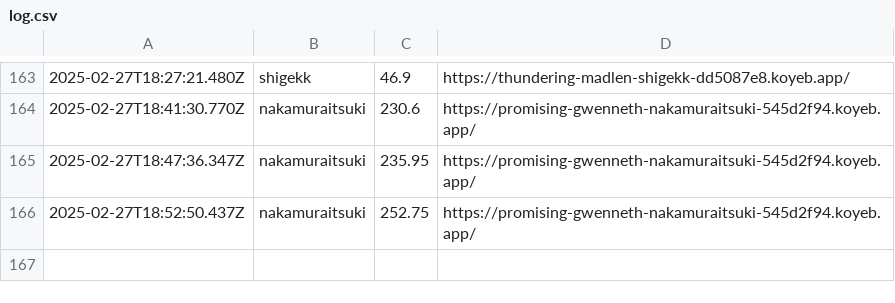
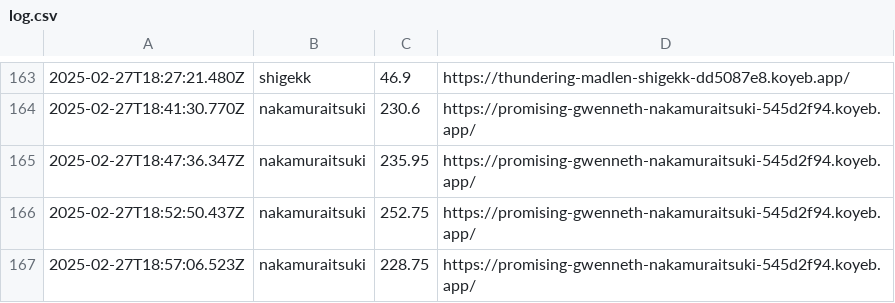
Before and after one commit to saitamau-maximum/web-speed-hackathon-2023-scoring-tool-for-2025, a CSV file: log.csv, drawn as a sheet; only a part is shown, gaps mark what is left out; the diff names each change by its address in the sheet, - before the commit and + after, or states it on an @@ line.

```diff
--- a/log.csv
+++ b/log.csv
+row 167: 2025-02-27T18:57:06.523Z | nakamuraitsuki | 228.75 | https://promising-gwenneth-nakamuraitsuki-545d2f94.koyeb.app/
```
Also changed, not shown: score.csv, 1 other file.
